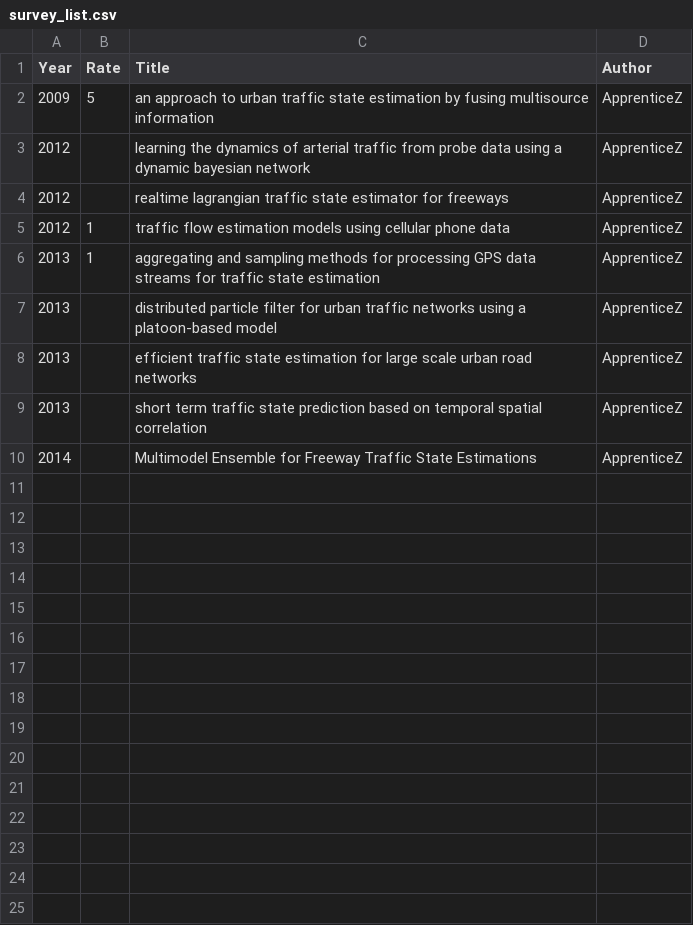
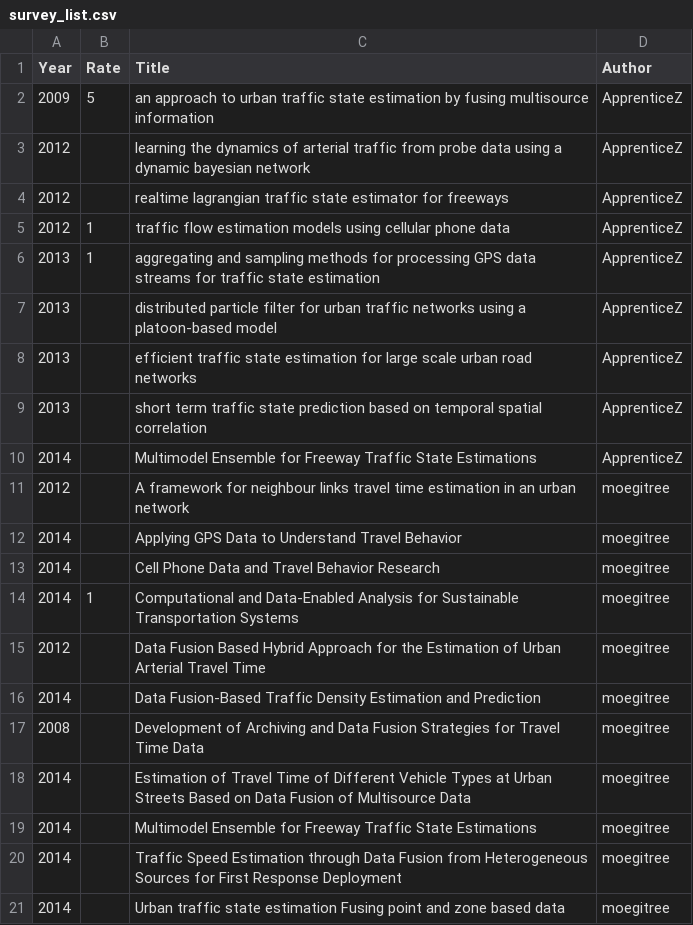
Before and after one commit to ApprenticeZ/avip_ITS, a CSV file: survey_list.csv, drawn as a sheet.

Commit message:
moeitree added paper

```diff
--- a/survey_list.csv
+++ b/survey_list.csv
@@ -10 +10,12 @@ Year,Rate,Title,Author
 2014,,Multimodel Ensemble for Freeway Traffic State Estimations,ApprenticeZ
+2012,,A framework for neighbour links travel time estimation in an urban network,moegitree
+2014,,Applying GPS Data to Understand Travel Behavior,moegitree
+2014,,Cell Phone Data and Travel Behavior Research,moegitree
+2014,1,Computational and Data-Enabled Analysis for Sustainable Transportation Systems,moegitree
+2012,,Data Fusion Based Hybrid Approach for the Estimation of Urban Arterial Travel Time,moegitree
+2014,,Data Fusion-Based Traffic Density Estimation and Prediction,moegitree
+2008,,Development of Archiving and Data Fusion Strategies for Travel Time Data,moegitree
+2014,,Estimation of Travel Time of Different Vehicle Types at Urban Streets Based on Data Fusion of Multisource Data,moegitree
+2014,,Multimodel Ensemble for Freeway Traffic State Estimations,moegitree
+2014,,Traffic Speed Estimation through Data Fusion from Heterogeneous Sources for First Response Deployment,moegitree
+2014,,Urban traffic state estimation Fusing point and zone based data,moegitree
```
